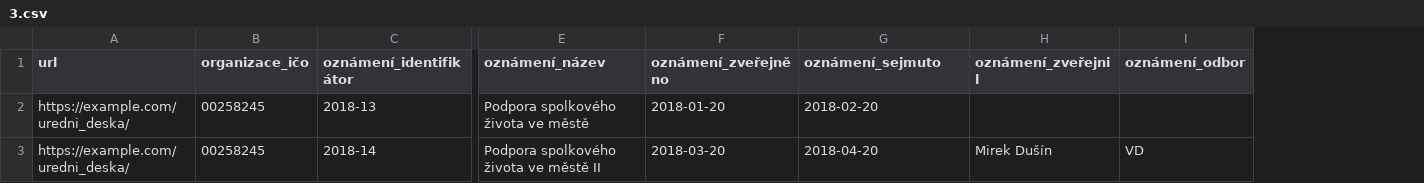
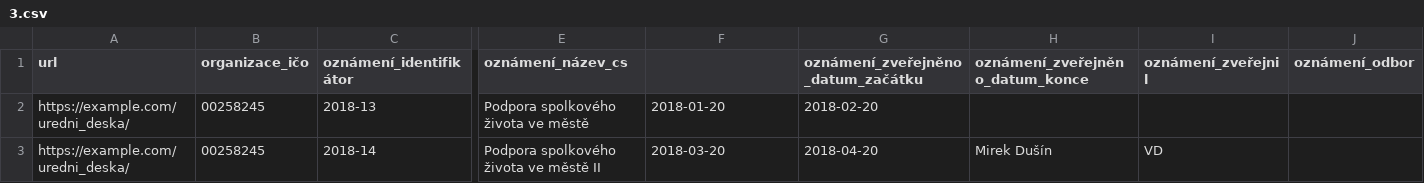
Before and after one commit to datagov-cz/otevrene-formalni-normy, a CSV file: úřední-desky/draft/příklady/3.csv, drawn as a sheet; only a part is shown, gaps mark what is left out; addresses are those after the commit; the diff names each change by its address in the sheet, - before the commit and + after, or states it on an @@ line.

```diff
--- a/úřední-desky/draft/příklady/3.csv
+++ b/úřední-desky/draft/příklady/3.csv
+column H (oznámení_zveřejněno_datum_konce), row 3: Mirek Dušín
-E1: oznámení_název
+E1: oznámení_název_cs
-F1: oznámení_zveřejněno
+F1: (empty)
-G1: oznámení_sejmuto
+G1: oznámení_zveřejněno_datum_začátku
-I3 (oznámení_zveřejnil): Mirek Dušín
+I3 (oznámení_zveřejnil): VD
-J3 (oznámení_odbor): VD
+J3 (oznámení_odbor): (empty)
```
Also changed, not shown: úřední-desky/draft/příklady/1.csv, úřední-desky/draft/příklady/2.csv, 11 other files.
